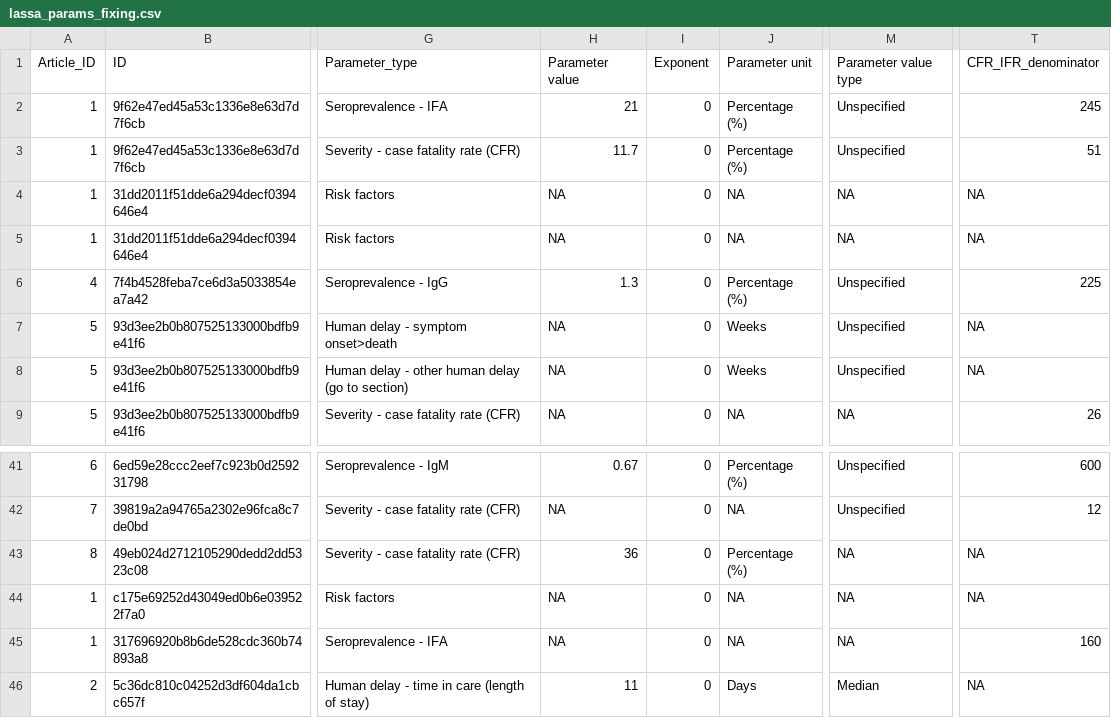
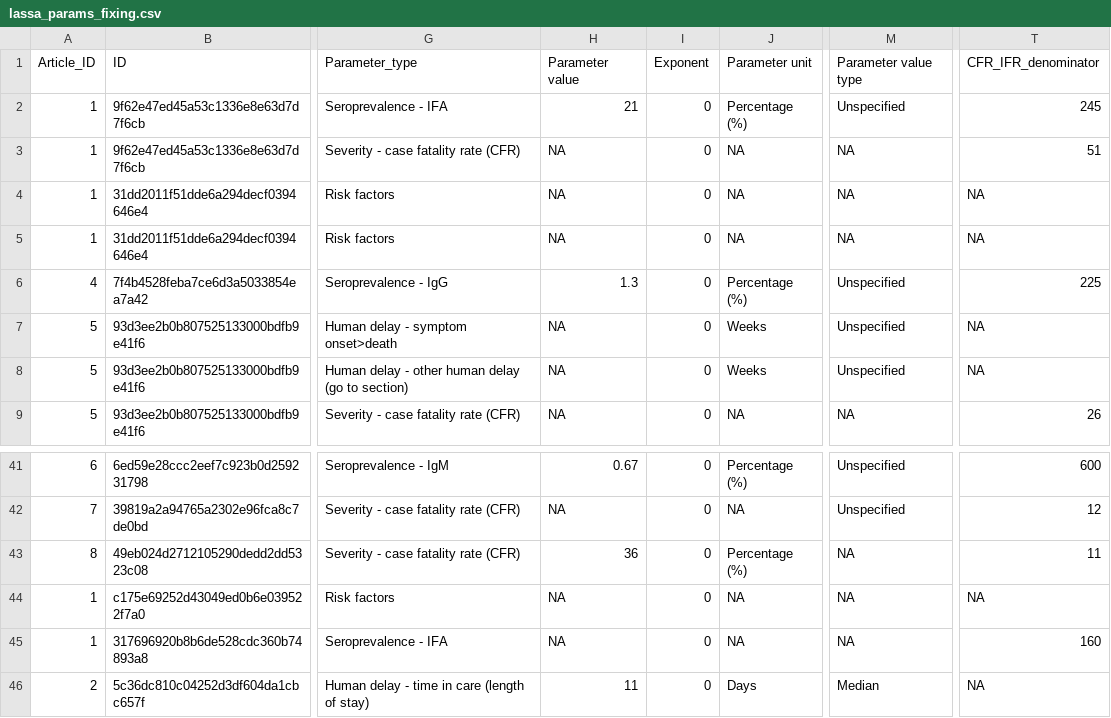
Before and after one commit to mrc-ide/priority-pathogens, a CSV file: src/db_compilation/lassa_params_fixing.csv, drawn as a sheet; only a part is shown, gaps mark what is left out; the diff names each change by its address in the sheet, - before the commit and + after, or states it on an @@ line.

Commit message:
lassa orderly workflow and functions

```diff
--- a/src/db_compilation/lassa_params_fixing.csv
+++ b/src/db_compilation/lassa_params_fixing.csv
-H3: 11.7
+H3: NA
-J3: Percentage (%)
+J3: NA
-M3: Unspecified
+M3: NA
-T43: NA
+T43: 11
```
Also changed, not shown: 54 other files.
